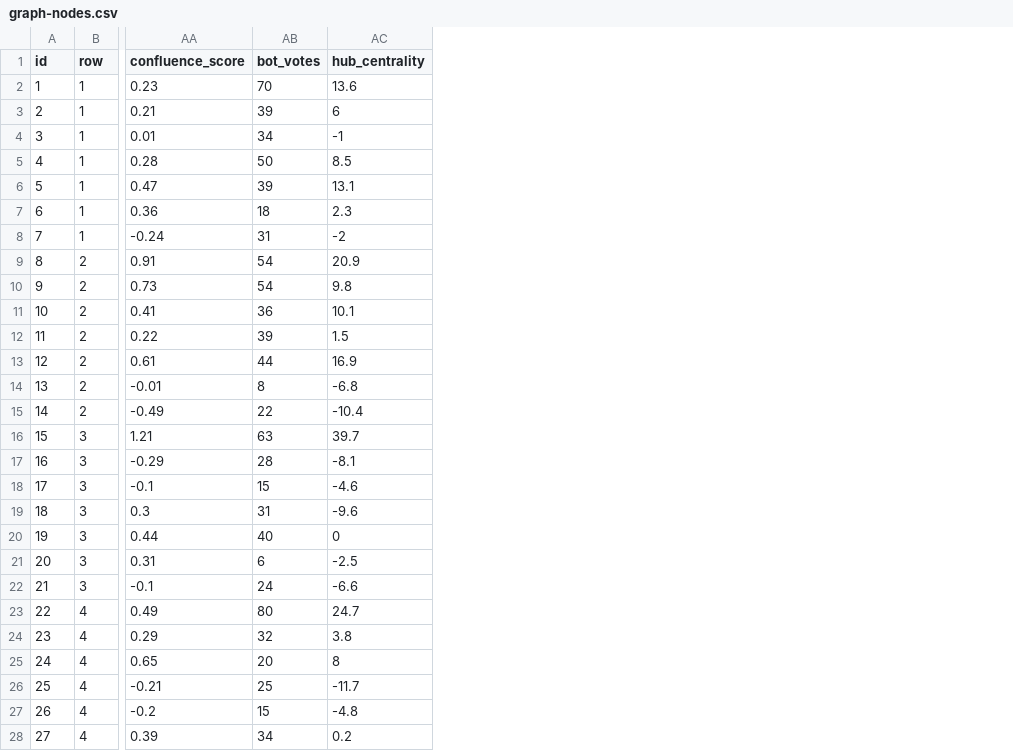
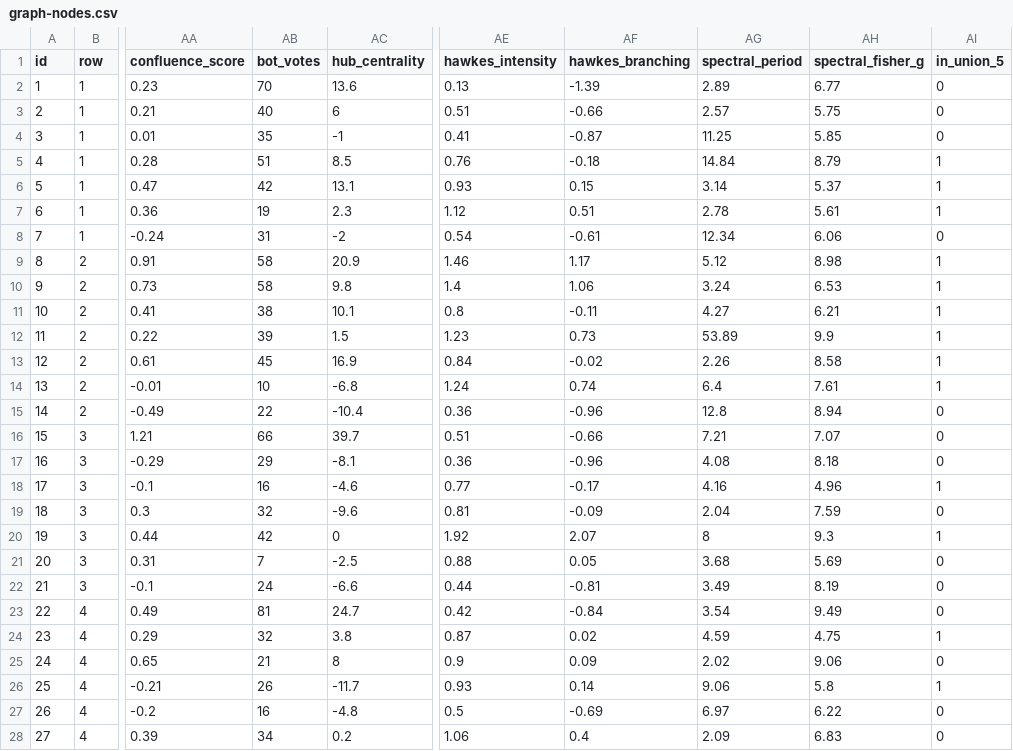
Before and after one commit to 4rankng/toto.sg, a CSV file: public/data/graph-nodes.csv, drawn as a sheet; only a part is shown, gaps mark what is left out; the diff covers the shown part only; the diff names each change by its address in the sheet, - before the commit and + after, or states it on an @@ line.

```diff
--- a/public/data/graph-nodes.csv
+++ b/public/data/graph-nodes.csv
+column AE (hawkes_intensity), rows 2-28: 0.13 | 0.51 | 0.41 | 0.76 | 0.93 | 1.12 | 0.54 | 1.46 | 1.4 | 0.8 | 1.23 | 0.84 | 1.24 | 0.36 | 0.51 | 0.36 | 0.77 | 0.81 | 1.92 | 0.88 | 0.44 | 0.42 | 0.87 | 0.9 | 0.93 | 0.5 | 1.06
+column AF (hawkes_branching), rows 2-28: -1.39 | -0.66 | -0.87 | -0.18 | 0.15 | 0.51 | -0.61 | 1.17 | 1.06 | -0.11 | 0.73 | -0.02 | 0.74 | -0.96 | -0.66 | -0.96 | -0.17 | -0.09 | 2.07 | 0.05 | -0.81 | -0.84 | 0.02 | 0.09 | 0.14 | -0.69 | 0.4
+column AG (spectral_period), rows 2-28: 2.89 | 2.57 | 11.25 | 14.84 | 3.14 | 2.78 | 12.34 | 5.12 | 3.24 | 4.27 | 53.89 | 2.26 | 6.4 | 12.8 | 7.21 | 4.08 | 4.16 | 2.04 | 8 | 3.68 | 3.49 | 3.54 | 4.59 | 2.02 | 9.06 | 6.97 | 2.09
+column AH (spectral_fisher_g), rows 2-28: 6.77 | 5.75 | 5.85 | 8.79 | 5.37 | 5.61 | 6.06 | 8.98 | 6.53 | 6.21 | 9.9 | 8.58 | 7.61 | 8.94 | 7.07 | 8.18 | 4.96 | 7.59 | 9.3 | 5.69 | 8.19 | 9.49 | 4.75 | 9.06 | 5.8 | 6.22 | 6.83
+column AI (in_union_5), rows 2-28: 0 | 0 | 0 | 1 | 1 | 1 | 0 | 1 | 1 | 1 | 1 | 1 | 1 | 0 | 0 | 0 | 1 | 0 | 1 | 0 | 0 | 0 | 1 | 0 | 1 | 0 | 0
-AB3 (bot_votes): 39
+AB3 (bot_votes): 40
-AB4 (bot_votes): 34
+AB4 (bot_votes): 35
-AB5 (bot_votes): 50
+AB5 (bot_votes): 51
-AB6 (bot_votes): 39
+AB6 (bot_votes): 42
-AB7 (bot_votes): 18
+AB7 (bot_votes): 19
-AB9:AB10 (bot_votes): 54
+AB9:AB10 (bot_votes): 58
-AB11 (bot_votes): 36
+AB11 (bot_votes): 38
-AB13 (bot_votes): 44
+AB13 (bot_votes): 45
-AB14 (bot_votes): 8
+AB14 (bot_votes): 10
-AB16 (bot_votes): 63
+AB16 (bot_votes): 66
-AB17 (bot_votes): 28
+AB17 (bot_votes): 29
-AB18 (bot_votes): 15
+AB18 (bot_votes): 16
-AB19 (bot_votes): 31
+AB19 (bot_votes): 32
-AB20 (bot_votes): 40
+AB20 (bot_votes): 42
-AB21 (bot_votes): 6
+AB21 (bot_votes): 7
-AB23 (bot_votes): 80
+AB23 (bot_votes): 81
-AB25 (bot_votes): 20
+AB25 (bot_votes): 21
-AB26 (bot_votes): 25
+AB26 (bot_votes): 26
-AB27 (bot_votes): 15
+AB27 (bot_votes): 16
```
Also changed, not shown: 15 edited cells elsewhere in this file, 19 other files.
